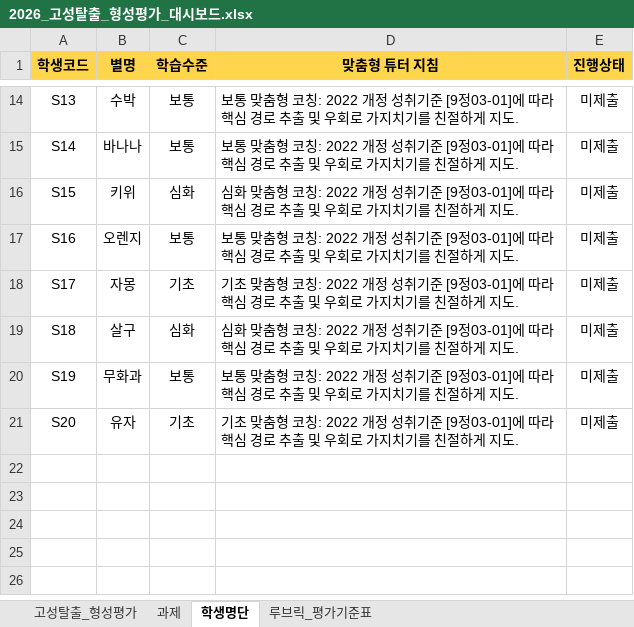
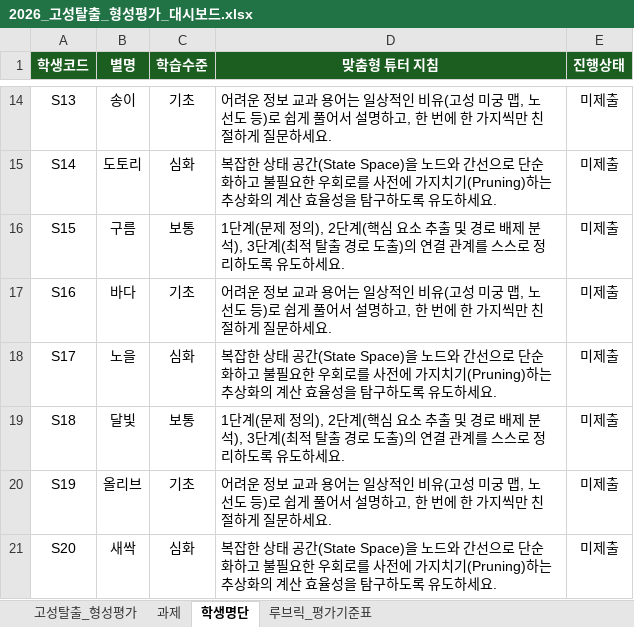
Before and after one commit to Larang-X/castle-escape-abstraction, an Excel workbook: 2026_고성탈출_형성평가_대시보드.xlsx, sheet 학생명단, drawn as a sheet; only a part is shown, gaps mark what is left out; values as stored, in another font and other column widths than the file's, no borders; the diff covers the shown part only; the diff names each change by its address in the sheet, - before the commit and + after, or states it on an @@ line.

Commit message:
fix: align 1-step problem definition format, auto-fill clearMinutes, auto-assign rubric and formative feedback

```diff
--- a/2026_고성탈출_형성평가_대시보드.xlsx (sheet 학생명단)
+++ b/2026_고성탈출_형성평가_대시보드.xlsx (sheet 학생명단)
@@ A1:E1 fill: #FFD54F → #1B5E20, text colour: black → #FFFFFF @@
-B14 (별명): 수박
+B14 (별명): 송이
-C14 (학습수준): 보통
+C14 (학습수준): 기초
-D14 (맞춤형 튜터 지침): 보통 맞춤형 코칭: 2022 개정 성취기준 [9정03-01]에 따라 핵심 경로 추출 및 우회로 가지치기를 친절하게 지도.
+D14 (맞춤형 튜터 지침): 어려운 정보 교과 용어는 일상적인 비유(고성 미궁 맵, 노선도 등)로 쉽게 풀어서 설명하고, 한 번에 한 가지씩만 친절하게 질문하세요.
-B15 (별명): 바나나
+B15 (별명): 도토리
-C15 (학습수준): 보통
+C15 (학습수준): 심화
-D15 (맞춤형 튜터 지침): 보통 맞춤형 코칭: 2022 개정 성취기준 [9정03-01]에 따라 핵심 경로 추출 및 우회로 가지치기를 친절하게 지도.
+D15 (맞춤형 튜터 지침): 복잡한 상태 공간(State Space)을 노드와 간선으로 단순화하고 불필요한 우회로를 사전에 가지치기(Pruning)하는 추상화의 계산 효율성을 탐구하도록 유도하세요.
-B16 (별명): 키위
+B16 (별명): 구름
-C16 (학습수준): 심화
+C16 (학습수준): 보통
-D16 (맞춤형 튜터 지침): 심화 맞춤형 코칭: 2022 개정 성취기준 [9정03-01]에 따라 핵심 경로 추출 및 우회로 가지치기를 친절하게 지도.
+D16 (맞춤형 튜터 지침): 1단계(문제 정의), 2단계(핵심 요소 추출 및 경로 배제 분석), 3단계(최적 탈출 경로 도출)의 연결 관계를 스스로 정리하도록 유도하세요.
-B17 (별명): 오렌지
+B17 (별명): 바다
-C17 (학습수준): 보통
+C17 (학습수준): 기초
-D17 (맞춤형 튜터 지침): 보통 맞춤형 코칭: 2022 개정 성취기준 [9정03-01]에 따라 핵심 경로 추출 및 우회로 가지치기를 친절하게 지도.
+D17 (맞춤형 튜터 지침): 어려운 정보 교과 용어는 일상적인 비유(고성 미궁 맵, 노선도 등)로 쉽게 풀어서 설명하고, 한 번에 한 가지씩만 친절하게 질문하세요.
-B18 (별명): 자몽
+B18 (별명): 노을
-C18 (학습수준): 기초
+C18 (학습수준): 심화
-D18 (맞춤형 튜터 지침): 기초 맞춤형 코칭: 2022 개정 성취기준 [9정03-01]에 따라 핵심 경로 추출 및 우회로 가지치기를 친절하게 지도.
+D18 (맞춤형 튜터 지침): 복잡한 상태 공간(State Space)을 노드와 간선으로 단순화하고 불필요한 우회로를 사전에 가지치기(Pruning)하는 추상화의 계산 효율성을 탐구하도록 유도하세요.
-B19 (별명): 살구
+B19 (별명): 달빛
-C19 (학습수준): 심화
+C19 (학습수준): 보통
-D19 (맞춤형 튜터 지침): 심화 맞춤형 코칭: 2022 개정 성취기준 [9정03-01]에 따라 핵심 경로 추출 및 우회로 가지치기를 친절하게 지도.
+D19 (맞춤형 튜터 지침): 1단계(문제 정의), 2단계(핵심 요소 추출 및 경로 배제 분석), 3단계(최적 탈출 경로 도출)의 연결 관계를 스스로 정리하도록 유도하세요.
-B20 (별명): 무화과
+B20 (별명): 올리브
-C20 (학습수준): 보통
+C20 (학습수준): 기초
-D20 (맞춤형 튜터 지침): 보통 맞춤형 코칭: 2022 개정 성취기준 [9정03-01]에 따라 핵심 경로 추출 및 우회로 가지치기를 친절하게 지도.
+D20 (맞춤형 튜터 지침): 어려운 정보 교과 용어는 일상적인 비유(고성 미궁 맵, 노선도 등)로 쉽게 풀어서 설명하고, 한 번에 한 가지씩만 친절하게 질문하세요.
-B21 (별명): 유자
+B21 (별명): 새싹
-C21 (학습수준): 기초
+C21 (학습수준): 심화
-D21 (맞춤형 튜터 지침): 기초 맞춤형 코칭: 2022 개정 성취기준 [9정03-01]에 따라 핵심 경로 추출 및 우회로 가지치기를 친절하게 지도.
+D21 (맞춤형 튜터 지침): 복잡한 상태 공간(State Space)을 노드와 간선으로 단순화하고 불필요한 우회로를 사전에 가지치기(Pruning)하는 추상화의 계산 효율성을 탐구하도록 유도하세요.
```
Also changed, not shown: 32 edited cells elsewhere in this sheet, sheet 고성탈출_형성평가, sheet 과제, sheet 루브릭_평가기준표, 2 other files.
